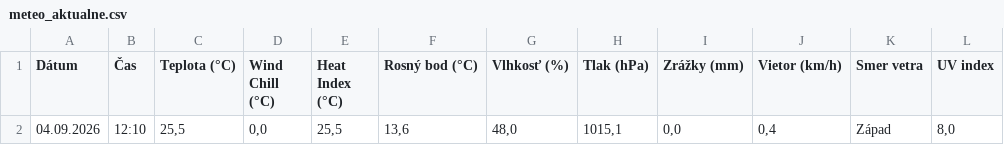
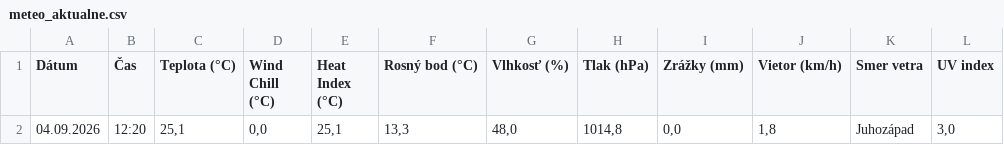
Before and after one commit to dafecko/Puste_Pole_Meteo, a CSV file: meteo_aktualne.csv, drawn as a sheet.

```diff
--- a/meteo_aktualne.csv
+++ b/meteo_aktualne.csv
@@ -1,2 +1,2 @@
 Dátum;Čas;Teplota (°C);Wind Chill (°C);Heat Index (°C);Rosný bod (°C);Vlhkosť (%);Tlak (hPa);Zrážky (mm);Vietor (km/h);Smer vetra;UV index
-04.09.2026;12:10;25,5;0,0;25,5;13,6;48,0;1015,1;0,0;0,4;Západ;8,0
+04.09.2026;12:20;25,1;0,0;25,1;13,3;48,0;1014,8;0,0;1,8;Juhozápad;3,0
```
